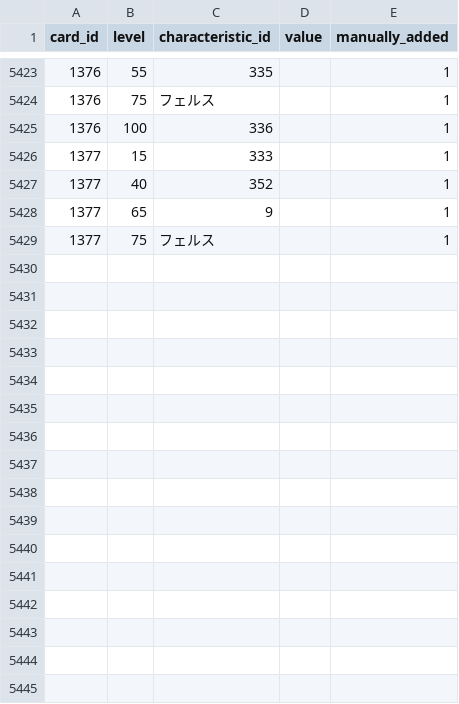
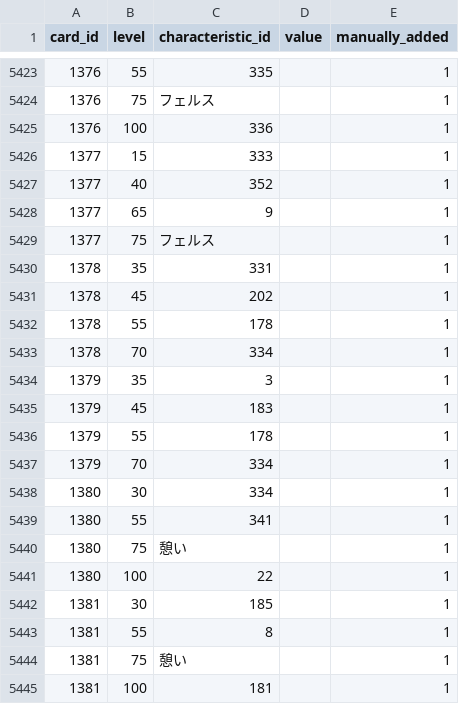
Before and after one commit to a1sareru/shoot300k, a CSV file: public/data/card_give_characteristic_grow_list.csv, drawn as a sheet; only a part is shown, gaps mark what is left out.

```diff
--- a/public/data/card_give_characteristic_grow_list.csv
+++ b/public/data/card_give_characteristic_grow_list.csv
@@ -5429 +5429,17 @@ card_id,level,characteristic_id,value,manually_added
 1377,75,フェルス,,1
+1378,35,331,,1
+1378,45,202,,1
+1378,55,178,,1
+1378,70,334,,1
+1379,35,3,,1
+1379,45,183,,1
+1379,55,178,,1
+1379,70,334,,1
+1380,30,334,,1
+1380,55,341,,1
+1380,75,憩い,,1
+1380,100,22,,1
+1381,30,185,,1
+1381,55,8,,1
+1381,75,憩い,,1
+1381,100,181,,1
```
Also changed, not shown: public/data/card_give_characteristic.csv, 3 other files.
